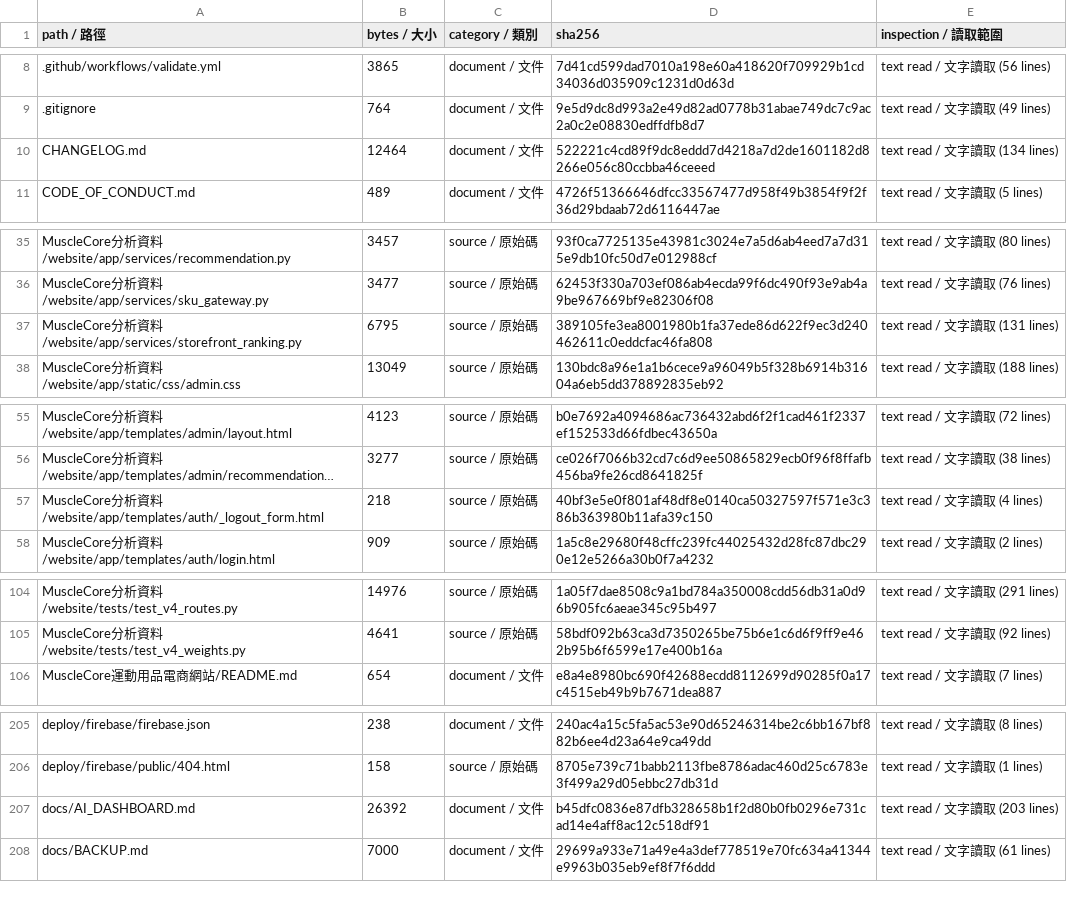
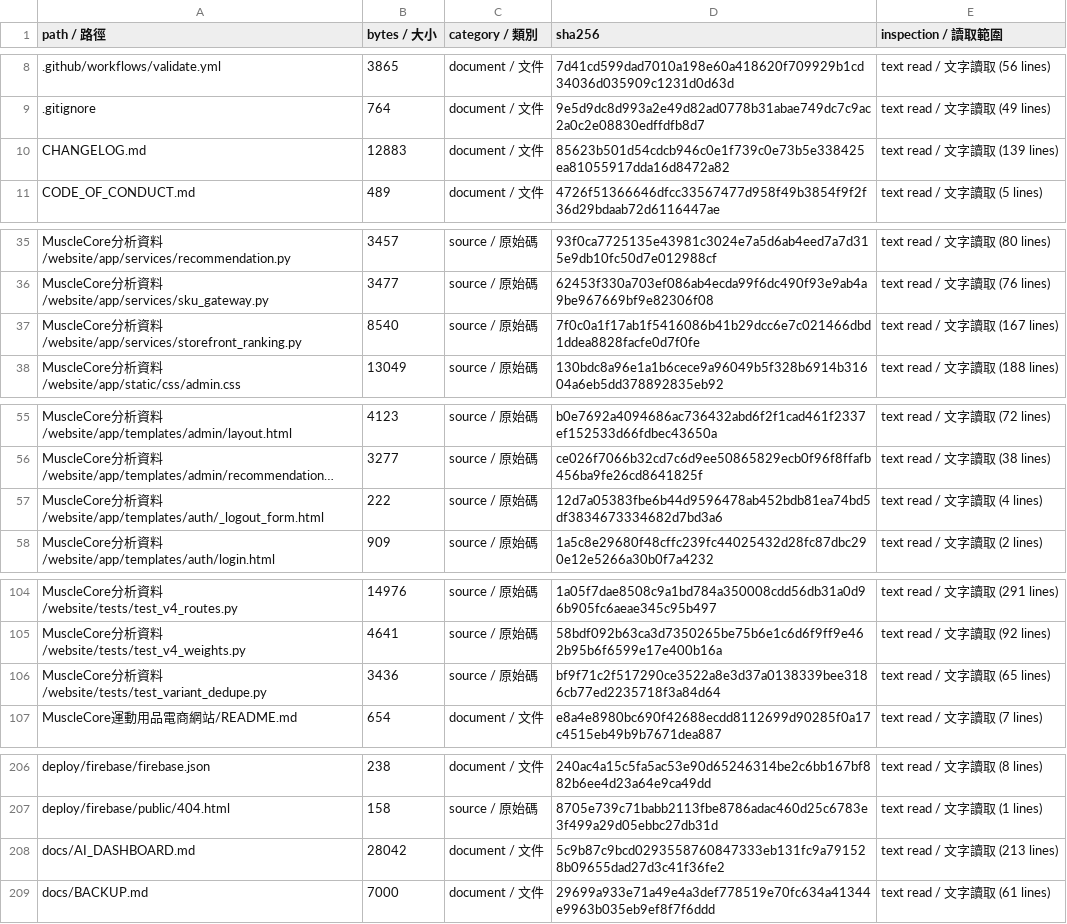
Before and after one commit to SamWang61/LLM_PJ, a CSV file: docs/inventory/files.csv, drawn as a sheet; only a part is shown, gaps mark what is left out; long unchanged cells end in …; addresses are those after the commit; the diff names each change by its address in the sheet, - before the commit and + after, or states it on an @@ line.

```diff
--- a/docs/inventory/files.csv
+++ b/docs/inventory/files.csv
-B10 (bytes / 大小): 12464
+B10 (bytes / 大小): 12883
-D10 (sha256): 522221c4cd89f9dc8eddd7d4218a7d2de1601182d8266e056c80ccbba46ceeed
+D10 (sha256): 85623b501d54cdcb946c0e1f739c0e73b5e338425ea81055917dda16d8472a82
-E10 (inspection / 讀取範圍): text read / 文字讀取 (134 lines)
+E10 (inspection / 讀取範圍): text read / 文字讀取 (139 lines)
-B37 (bytes / 大小): 6795
+B37 (bytes / 大小): 8540
-D37 (sha256): 389105fe3ea8001980b1fa37ede86d622f9ec3d240462611c0eddcfac46fa808
+D37 (sha256): 7f0c0a1f17ab1f5416086b41b29dcc6e7c021466dbd1ddea8828facfe0d7f0fe
-E37 (inspection / 讀取範圍): text read / 文字讀取 (131 lines)
+E37 (inspection / 讀取範圍): text read / 文字讀取 (167 lines)
-B57 (bytes / 大小): 218
+B57 (bytes / 大小): 222
-D57 (sha256): 40bf3e5e0f801af48df8e0140ca50327597f571e3c386b363980b11afa39c150
+D57 (sha256): 12d7a05383fbe6b44d9596478ab452bdb81ea74bd5df3834673334682d7bd3a6
+row 106: MuscleCore分析資料/website/tests/test_variant_dedupe.py | 3436 | source / 原始碼 | bf9f71c2f517290ce3522a8e3d37a0138339bee3186cb77ed2235718f3a84d64 | text read / 文字讀取 (65 lines)
-B208 (bytes / 大小): 26392
+B208 (bytes / 大小): 28042
-D208 (sha256): b45dfc0836e87dfb328658b1f2d80b0fb0296e731cad14e4aff8ac12c518df91
+D208 (sha256): 5c9b87c9bcd0293558760847333eb131fc9a791528b09655dad27d3c41f36fe2
-E208 (inspection / 讀取範圍): text read / 文字讀取 (203 lines)
+E208 (inspection / 讀取範圍): text read / 文字讀取 (213 lines)
```
Also changed, not shown: 4 other files.
